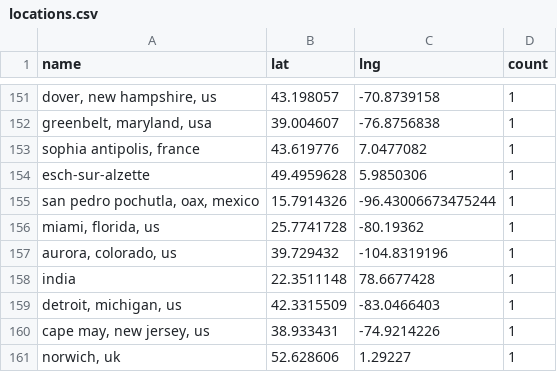
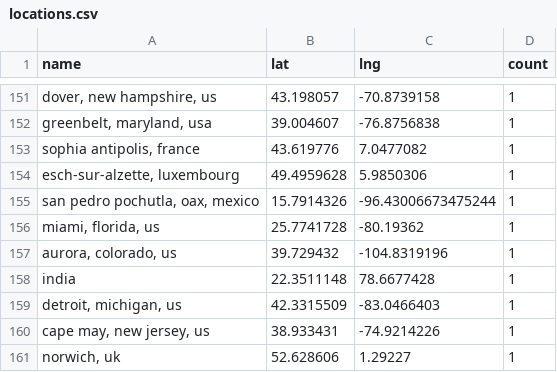
Before and after one commit to USRSE/usrse-map, a CSV file: _data/locations.csv, drawn as a sheet; only a part is shown, gaps mark what is left out; the diff names each change by its address in the sheet, - before the commit and + after, or states it on an @@ line.

```diff
--- a/_data/locations.csv
+++ b/_data/locations.csv
-A154 (name): esch-sur-alzette
+A154 (name): esch-sur-alzette, luxembourg
```
